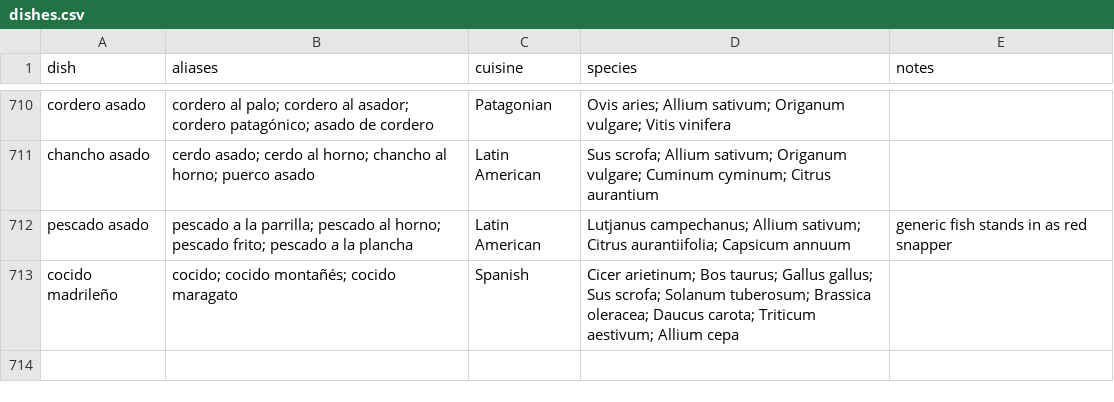
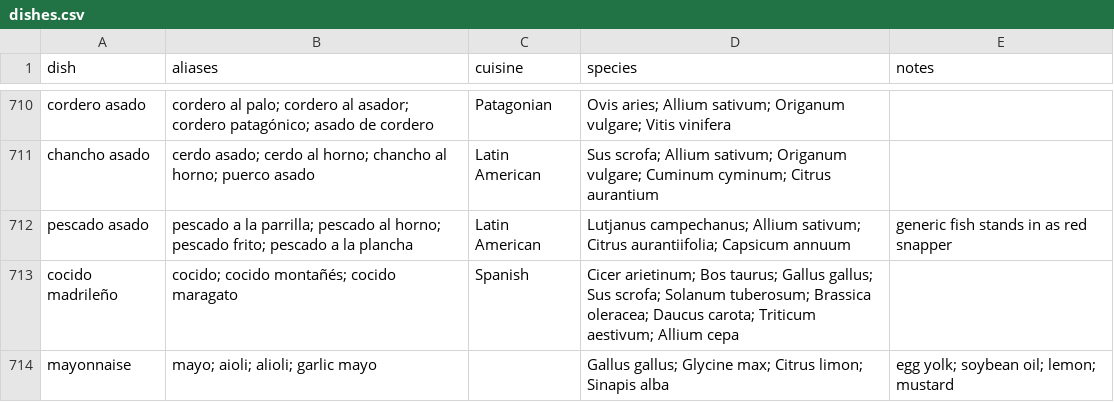
Before and after one commit to mjhickerson/phylodiet, a CSV file: data/dishes.csv, drawn as a sheet; only a part is shown, gaps mark what is left out; the diff names each change by its address in the sheet, - before the commit and + after, or states it on an @@ line.

Commit message:
Jonah and rock crab added; keyword matcher cleanup (parenthetical aliases, double-counted congeners, wrong English aliases); mayonnaise; ingredient nudge; tree open-0.18.2, dishes-0.2.1

```diff
--- a/data/dishes.csv
+++ b/data/dishes.csv
+row 714: mayonnaise | mayo; aioli; alioli; garlic mayo |  | Gallus gallus; Glycine max; Citrus limon; Sinapis alba | egg yolk; soybean oil; lemon; mustard
```
Also changed, not shown: data/aliases_es.csv, data/edible_eukaryotes_candidates.csv, 12 other files.
